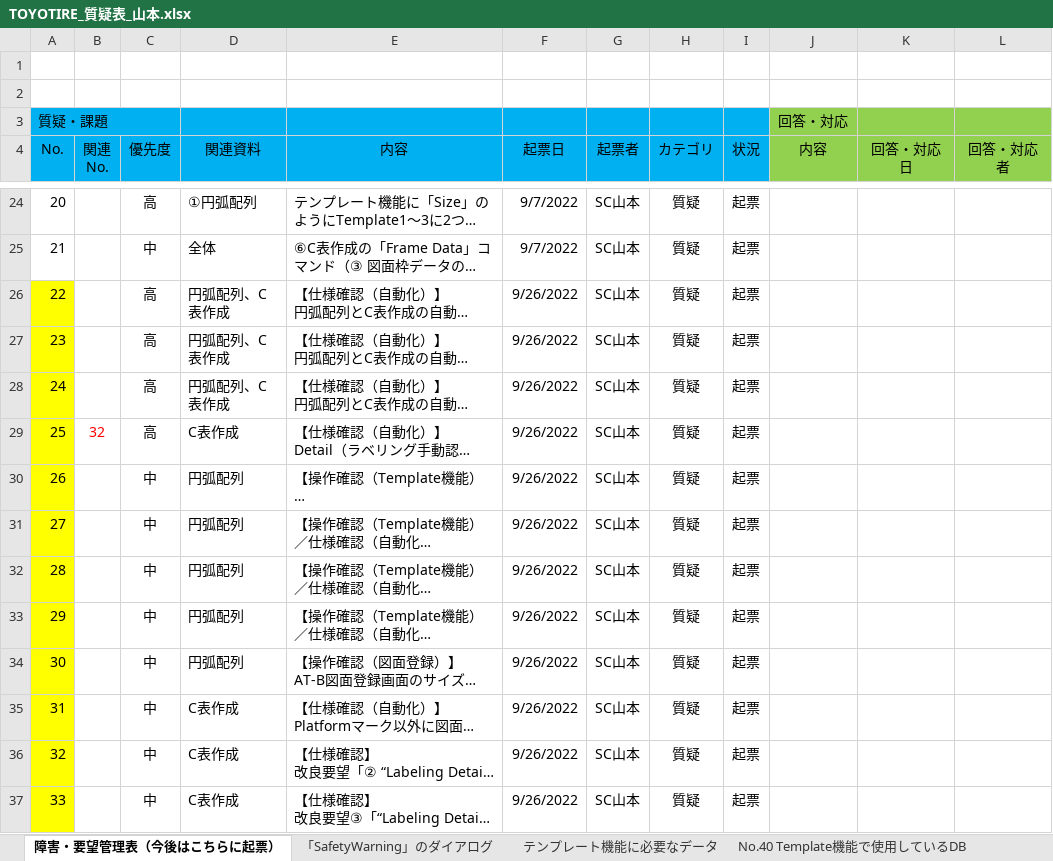
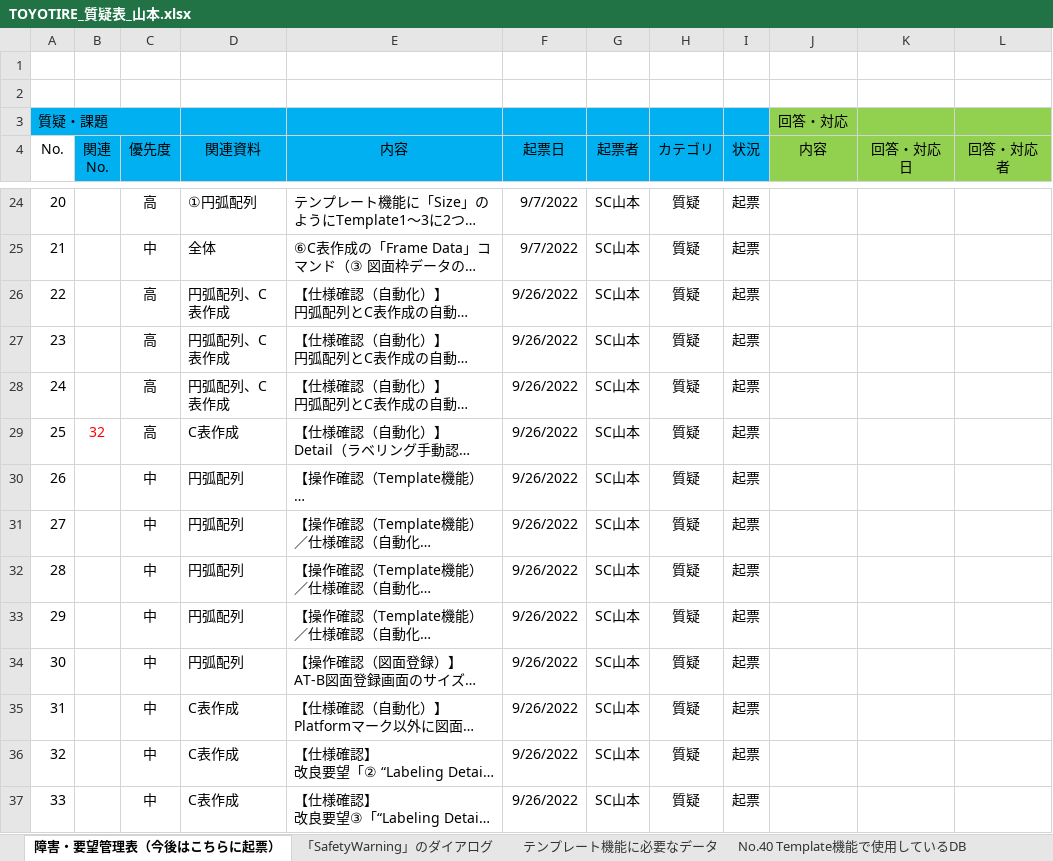
Before and after one commit to ichiro-uehara/TOYOTIRE_BRAND, an Excel workbook: 質疑表/TOYOTIRE_質疑表_山本.xlsx, sheet 障害・要望管理表（今後はこちらに起票）, drawn as a sheet; only a part is shown, gaps mark what is left out; long unchanged cells end in …; values as stored, in another font and other column widths than the file's, no borders; conditional formats not drawn; the diff covers the shown part only; the diff names each change by its address in the sheet, - before the commit and + after, or states it on an @@ line.

Commit message:
[update] 質疑用に残課題を追加

```diff
--- a/質疑表/TOYOTIRE_質疑表_山本.xlsx (sheet 障害・要望管理表（今後はこちらに起票）)
+++ b/質疑表/TOYOTIRE_質疑表_山本.xlsx (sheet 障害・要望管理表（今後はこちらに起票）)
-A4 fill: #00B0F0
+A4 fill: none
-A26:A37 fill: #FFFF00
+A26:A37 fill: none
```
Also changed, not shown: 9 added rows, cell formats and row numbers in column A elsewhere in this sheet.
